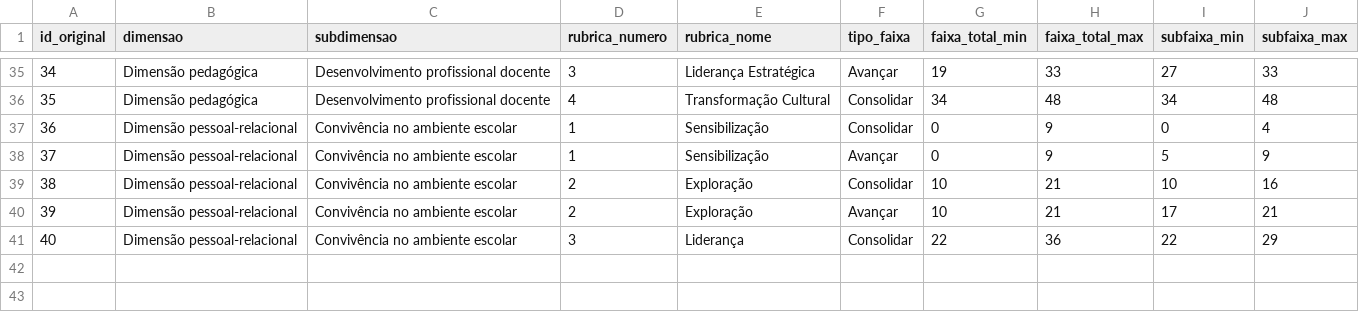
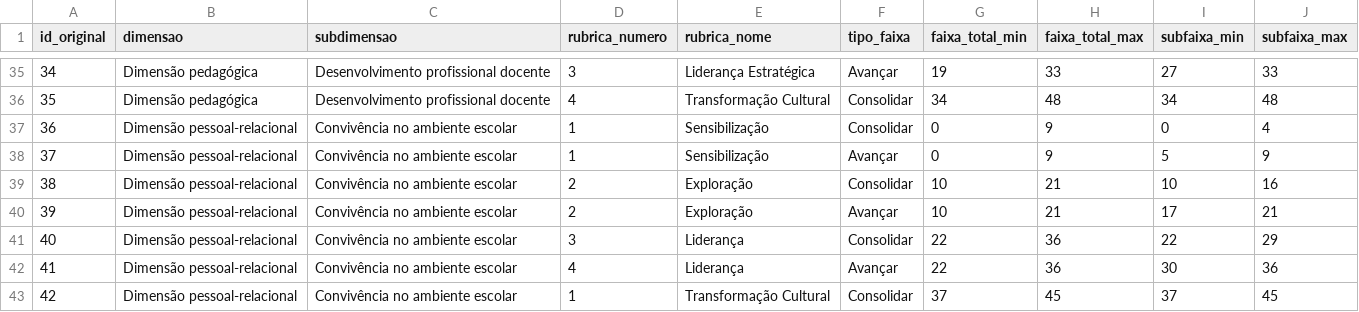
Before and after one commit to WMaia9/Mori_RAG, a CSV file: data/rubricas.csv, drawn as a sheet; only a part is shown, gaps mark what is left out; the diff names each change by its address in the sheet, - before the commit and + after, or states it on an @@ line.

Commit message:
up_rubricas

```diff
--- a/data/rubricas.csv
+++ b/data/rubricas.csv
+row 42: 41 | Dimensão pessoal-relacional | Convivência no ambiente escolar | 4 | Liderança | Avançar | 22 | 36 | 30 | 36
+row 43: 42 | Dimensão pessoal-relacional | Convivência no ambiente escolar | 1 | Transformação Cultural | Consolidar | 37 | 45 | 37 | 45
```
